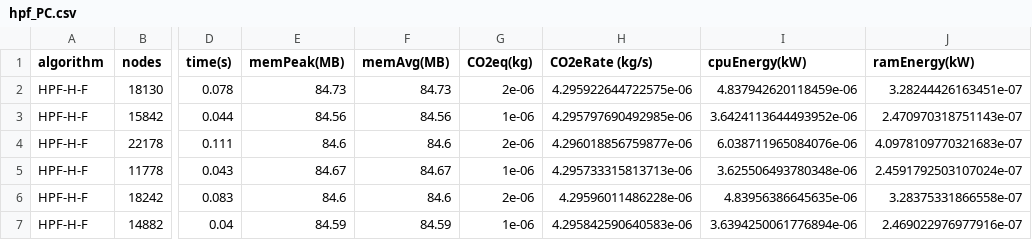
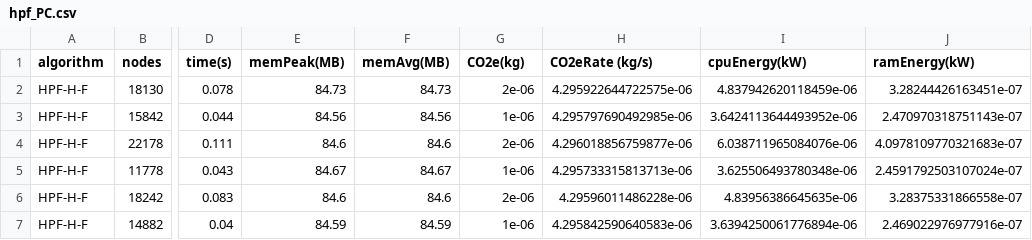
Before and after one commit to enricomors/generalized-hada-v2, a CSV file: vemm/algorithms/data/input-dependent/hpf_PC.csv, drawn as a sheet; only a part is shown, gaps mark what is left out; the diff names each change by its address in the sheet, - before the commit and + after, or states it on an @@ line.

```diff
--- a/vemm/algorithms/data/input-dependent/hpf_PC.csv
+++ b/vemm/algorithms/data/input-dependent/hpf_PC.csv
-G1: CO2eq(kg)
+G1: CO2e(kg)
```
Also changed, not shown: vemm/algorithms/data/input-dependent/hpf_leonardo.csv, vemm/algorithms/data/input-dependent/hpf_mbp19.csv, 11 other files.
